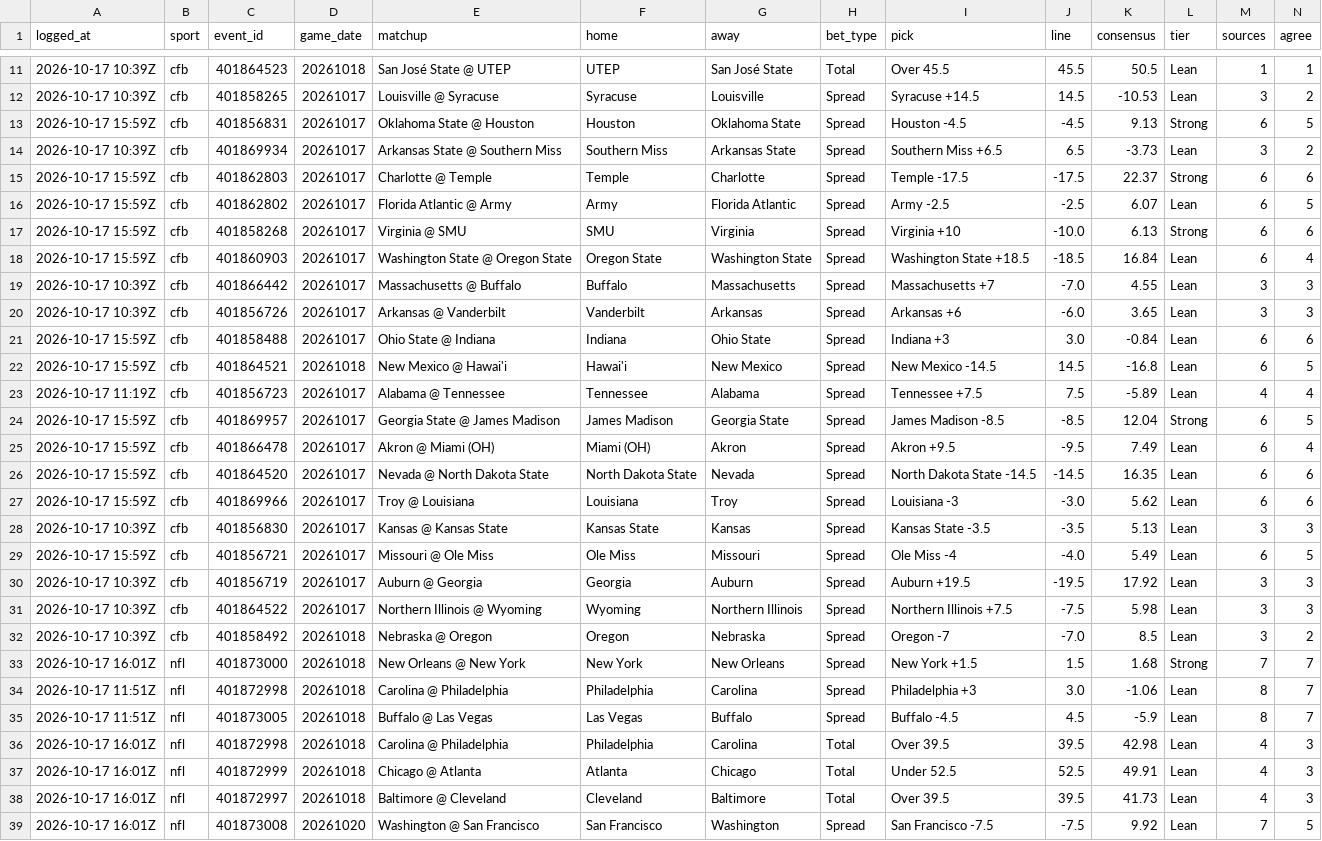
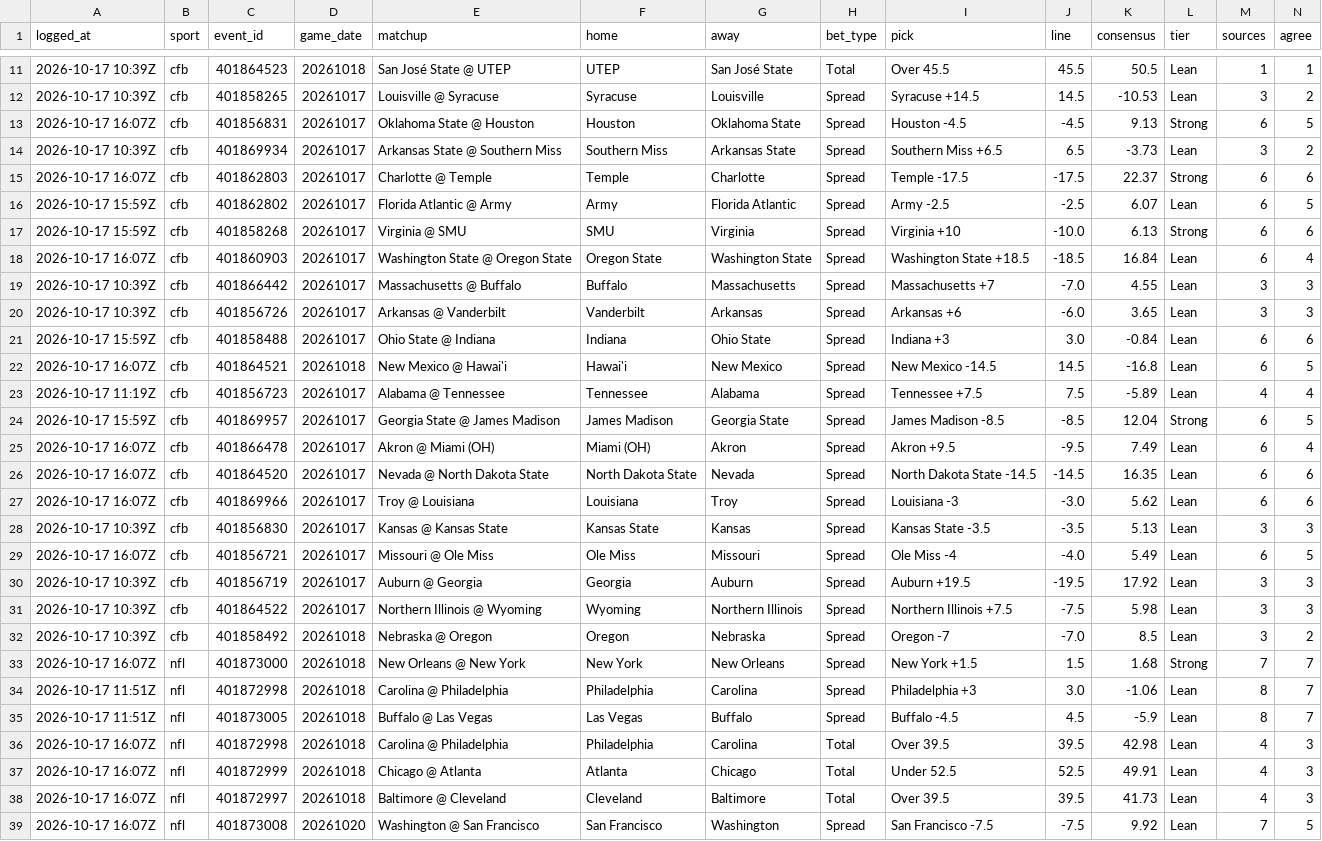
Before and after one commit to benoswald2026-dotcom/ADA, a CSV file: data/consensus_picks.csv, drawn as a sheet; only a part is shown, gaps mark what is left out; the diff covers the shown part only.

```diff
--- a/data/consensus_picks.csv
+++ b/data/consensus_picks.csv
@@ -12,8 +12,8 @@ logged_at,sport,event_id,game_date,matchup,home,away,bet_type,pick,line,consensu
 2026-10-17 10:39Z,cfb,401858265,20261017,Louisville @ Syracuse,Syracuse,Louisville,Spread,Syracuse +14.5,14.5,-10.53,Lean,3,2
-2026-10-17 15:59Z,cfb,401856831,20261017,Oklahoma State @ Houston,Houston,Oklahoma State,Spread,Houston -4.5,-4.5,9.13,Strong,6,5
+2026-10-17 16:07Z,cfb,401856831,20261017,Oklahoma State @ Houston,Houston,Oklahoma State,Spread,Houston -4.5,-4.5,9.13,Strong,6,5
 2026-10-17 10:39Z,cfb,401869934,20261017,Arkansas State @ Southern Miss,Southern Miss,Arkansas State,Spread,Southern Miss +6.5,6.5,-3.73,Lean,3,2
-2026-10-17 15:59Z,cfb,401862803,20261017,Charlotte @ Temple,Temple,Charlotte,Spread,Temple -17.5,-17.5,22.37,Strong,6,6
+2026-10-17 16:07Z,cfb,401862803,20261017,Charlotte @ Temple,Temple,Charlotte,Spread,Temple -17.5,-17.5,22.37,Strong,6,6
 2026-10-17 15:59Z,cfb,401862802,20261017,Florida Atlantic @ Army,Army,Florida Atlantic,Spread,Army -2.5,-2.5,6.07,Lean,6,5
 2026-10-17 15:59Z,cfb,401858268,20261017,Virginia @ SMU,SMU,Virginia,Spread,Virginia +10,-10.0,6.13,Strong,6,6
-2026-10-17 15:59Z,cfb,401860903,20261017,Washington State @ Oregon State,Oregon State,Washington State,Spread,Washington State +18.5,-18.5,16.84,Lean,6,4
+2026-10-17 16:07Z,cfb,401860903,20261017,Washington State @ Oregon State,Oregon State,Washington State,Spread,Washington State +18.5,-18.5,16.84,Lean,6,4
 2026-10-17 10:39Z,cfb,401866442,20261017,Massachusetts @ Buffalo,Buffalo,Massachusetts,Spread,Massachusetts +7,-7.0,4.55,Lean,3,3
@@ -21,10 +21,10 @@ logged_at,sport,event_id,game_date,matchup,home,away,bet_type,pick,line,consensu
 2026-10-17 15:59Z,cfb,401858488,20261017,Ohio State @ Indiana,Indiana,Ohio State,Spread,Indiana +3,3.0,-0.84,Lean,6,6
-2026-10-17 15:59Z,cfb,401864521,20261018,New Mexico @ Hawai'i,Hawai'i,New Mexico,Spread,New Mexico -14.5,14.5,-16.8,Lean,6,5
+2026-10-17 16:07Z,cfb,401864521,20261018,New Mexico @ Hawai'i,Hawai'i,New Mexico,Spread,New Mexico -14.5,14.5,-16.8,Lean,6,5
 2026-10-17 11:19Z,cfb,401856723,20261017,Alabama @ Tennessee,Tennessee,Alabama,Spread,Tennessee +7.5,7.5,-5.89,Lean,4,4
 2026-10-17 15:59Z,cfb,401869957,20261017,Georgia State @ James Madison,James Madison,Georgia State,Spread,James Madison -8.5,-8.5,12.04,Strong,6,5
-2026-10-17 15:59Z,cfb,401866478,20261017,Akron @ Miami (OH),Miami (OH),Akron,Spread,Akron +9.5,-9.5,7.49,Lean,6,4
-2026-10-17 15:59Z,cfb,401864520,20261017,Nevada @ North Dakota State,North Dakota State,Nevada,Spread,North Dakota State -14.5,-14.5,16.35,Lean,6,6
-2026-10-17 15:59Z,cfb,401869966,20261017,Troy @ Louisiana,Louisiana,Troy,Spread,Louisiana -3,-3.0,5.62,Lean,6,6
+2026-10-17 16:07Z,cfb,401866478,20261017,Akron @ Miami (OH),Miami (OH),Akron,Spread,Akron +9.5,-9.5,7.49,Lean,6,4
+2026-10-17 16:07Z,cfb,401864520,20261017,Nevada @ North Dakota State,North Dakota State,Nevada,Spread,North Dakota State -14.5,-14.5,16.35,Lean,6,6
+2026-10-17 16:07Z,cfb,401869966,20261017,Troy @ Louisiana,Louisiana,Troy,Spread,Louisiana -3,-3.0,5.62,Lean,6,6
 2026-10-17 10:39Z,cfb,401856830,20261017,Kansas @ Kansas State,Kansas State,Kansas,Spread,Kansas State -3.5,-3.5,5.13,Lean,3,3
-2026-10-17 15:59Z,cfb,401856721,20261017,Missouri @ Ole Miss,Ole Miss,Missouri,Spread,Ole Miss -4,-4.0,5.49,Lean,6,5
+2026-10-17 16:07Z,cfb,401856721,20261017,Missouri @ Ole Miss,Ole Miss,Missouri,Spread,Ole Miss -4,-4.0,5.49,Lean,6,5
 2026-10-17 10:39Z,cfb,401856719,20261017,Auburn @ Georgia,Georgia,Auburn,Spread,Auburn +19.5,-19.5,17.92,Lean,3,3
@@ -32,8 +32,8 @@ logged_at,sport,event_id,game_date,matchup,home,away,bet_type,pick,line,consensu
 2026-10-17 10:39Z,cfb,401858492,20261018,Nebraska @ Oregon,Oregon,Nebraska,Spread,Oregon -7,-7.0,8.5,Lean,3,2
-2026-10-17 16:01Z,nfl,401873000,20261018,New Orleans @ New York,New York,New Orleans,Spread,New York +1.5,1.5,1.68,Strong,7,7
+2026-10-17 16:07Z,nfl,401873000,20261018,New Orleans @ New York,New York,New Orleans,Spread,New York +1.5,1.5,1.68,Strong,7,7
 2026-10-17 11:51Z,nfl,401872998,20261018,Carolina @ Philadelphia,Philadelphia,Carolina,Spread,Philadelphia +3,3.0,-1.06,Lean,8,7
 2026-10-17 11:51Z,nfl,401873005,20261018,Buffalo @ Las Vegas,Las Vegas,Buffalo,Spread,Buffalo -4.5,4.5,-5.9,Lean,8,7
-2026-10-17 16:01Z,nfl,401872998,20261018,Carolina @ Philadelphia,Philadelphia,Carolina,Total,Over 39.5,39.5,42.98,Lean,4,3
-2026-10-17 16:01Z,nfl,401872999,20261018,Chicago @ Atlanta,Atlanta,Chicago,Total,Under 52.5,52.5,49.91,Lean,4,3
-2026-10-17 16:01Z,nfl,401872997,20261018,Baltimore @ Cleveland,Cleveland,Baltimore,Total,Over 39.5,39.5,41.73,Lean,4,3
-2026-10-17 16:01Z,nfl,401873008,20261020,Washington @ San Francisco,San Francisco,Washington,Spread,San Francisco -7.5,-7.5,9.92,Lean,7,5
+2026-10-17 16:07Z,nfl,401872998,20261018,Carolina @ Philadelphia,Philadelphia,Carolina,Total,Over 39.5,39.5,42.98,Lean,4,3
+2026-10-17 16:07Z,nfl,401872999,20261018,Chicago @ Atlanta,Atlanta,Chicago,Total,Under 52.5,52.5,49.91,Lean,4,3
+2026-10-17 16:07Z,nfl,401872997,20261018,Baltimore @ Cleveland,Cleveland,Baltimore,Total,Over 39.5,39.5,41.73,Lean,4,3
+2026-10-17 16:07Z,nfl,401873008,20261020,Washington @ San Francisco,San Francisco,Washington,Spread,San Francisco -7.5,-7.5,9.92,Lean,7,5
```
Also changed, not shown: 17 edited cells elsewhere in this file, data/consensus_predictions.csv, 9 other files.
